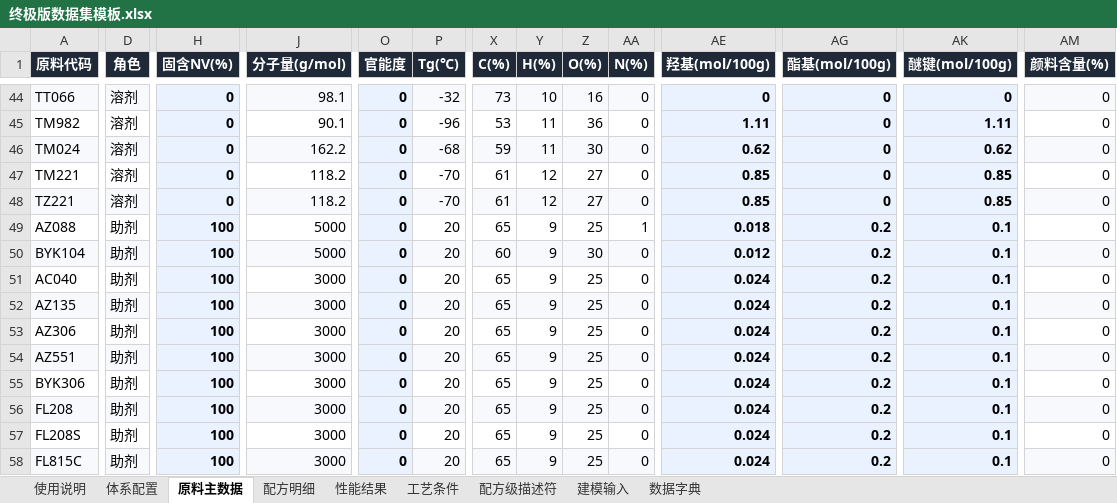
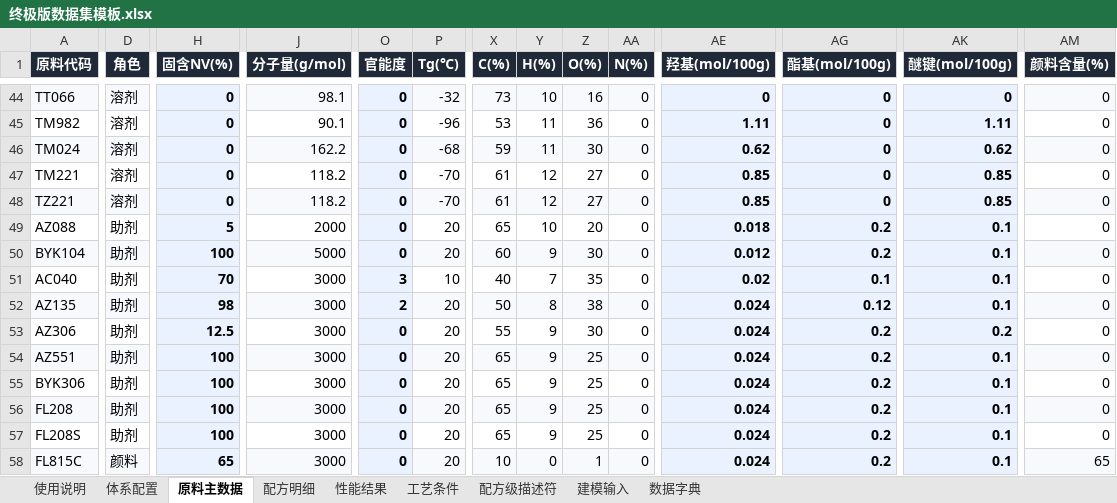
Before and after one commit to Libai-88/3NEW, an Excel workbook: generalization/终极版数据集模板.xlsx, sheet 原料主数据, drawn as a sheet; only a part is shown, gaps mark what is left out; values as stored, in another font and other column widths than the file's, no borders; charts and pictures not drawn; the diff covers the shown part only; the diff names each change by its address in the sheet, - before the commit and + after, or states it on an @@ line.

```diff
--- a/generalization/终极版数据集模板.xlsx (sheet 原料主数据)
+++ b/generalization/终极版数据集模板.xlsx (sheet 原料主数据)
-H49 (固含NV(%)): 100
+H49 (固含NV(%)): 5
-J49 (分子量(g/mol)): 5000
+J49 (分子量(g/mol)): 2000
-Y49 (H(%)): 9
+Y49 (H(%)): 10
-Z49 (O(%)): 25
+Z49 (O(%)): 20
-AA49 (N(%)): 1
+AA49 (N(%)): 0
-H51 (固含NV(%)): 100
+H51 (固含NV(%)): 70
-O51 (官能度): 0
+O51 (官能度): 3
-P51 (Tg(℃)): 20
+P51 (Tg(℃)): 10
-X51 (C(%)): 65
+X51 (C(%)): 40
-Y51 (H(%)): 9
+Y51 (H(%)): 7
-Z51 (O(%)): 25
+Z51 (O(%)): 35
-AE51 (羟基(mol/100g)): 0.024
+AE51 (羟基(mol/100g)): 0.02
-AG51 (酯基(mol/100g)): 0.2
+AG51 (酯基(mol/100g)): 0.1
-H52 (固含NV(%)): 100
+H52 (固含NV(%)): 98
-O52 (官能度): 0
+O52 (官能度): 2
-X52 (C(%)): 65
+X52 (C(%)): 50
-Y52 (H(%)): 9
+Y52 (H(%)): 8
-Z52 (O(%)): 25
+Z52 (O(%)): 38
-AG52 (酯基(mol/100g)): 0.2
+AG52 (酯基(mol/100g)): 0.12
-H53 (固含NV(%)): 100
+H53 (固含NV(%)): 12.5
-X53 (C(%)): 65
+X53 (C(%)): 55
-Z53 (O(%)): 25
+Z53 (O(%)): 30
-AK53 (醚键(mol/100g)): 0.1
+AK53 (醚键(mol/100g)): 0.2
-D58 (角色): 助剂
+D58 (角色): 颜料
-H58 (固含NV(%)): 100
+H58 (固含NV(%)): 65
-X58 (C(%)): 65
+X58 (C(%)): 10
-Y58 (H(%)): 9
+Y58 (H(%)): 0
-Z58 (O(%)): 25
+Z58 (O(%)): 1
-AM58 (颜料含量(%)): 0
+AM58 (颜料含量(%)): 65
```
Also changed, not shown: 125 edited cells elsewhere in this sheet, sheet 数据字典, charts or pictures, generalization/合并版数据集.xlsx, generalization/通用型数据集模板.xlsx, 21 other files.
